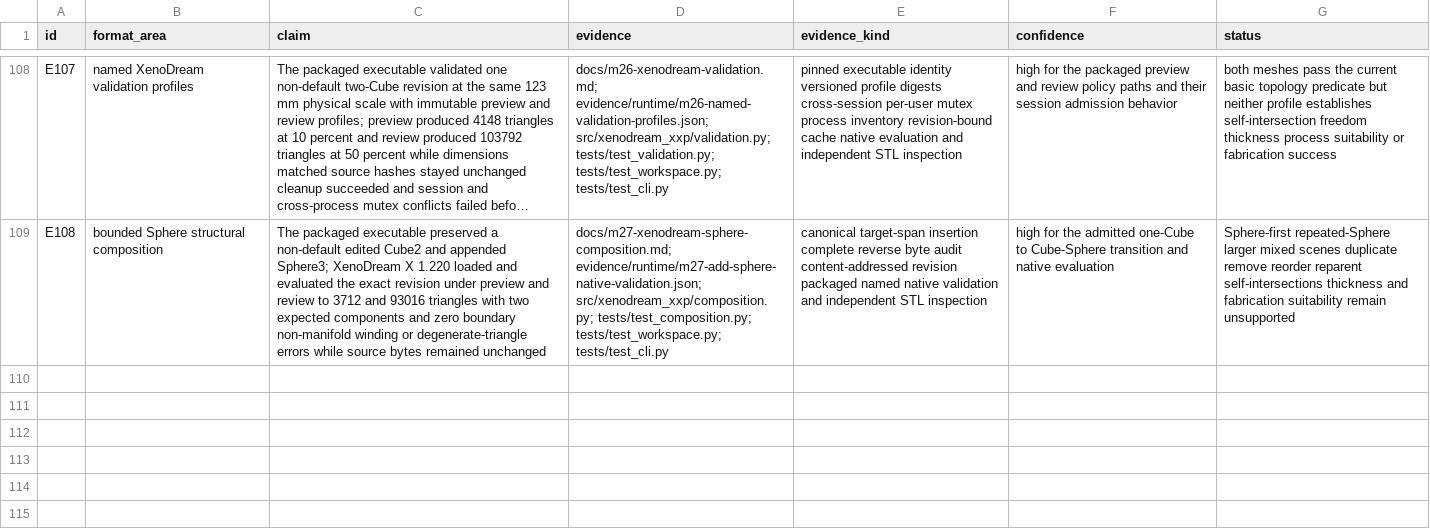
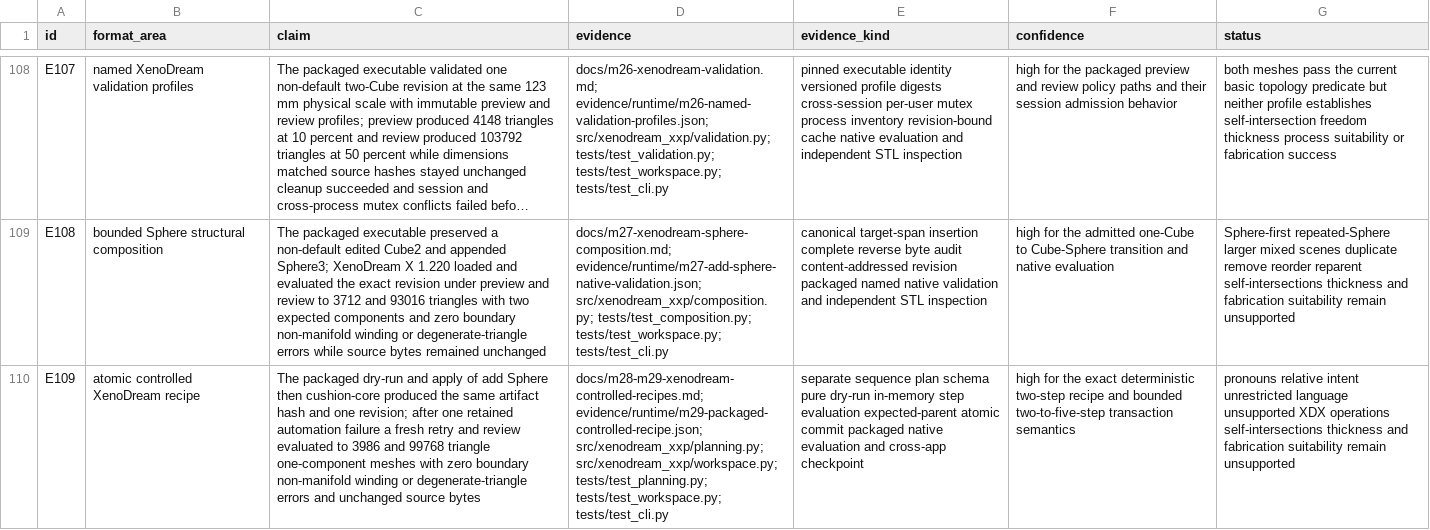
Before and after one commit to dmonachello/xenoAi, a TSV file: docs/format-evidence.tsv, drawn as a sheet; only a part is shown, gaps mark what is left out; long unchanged cells end in …; the diff names each change by its address in the sheet, - before the commit and + after, or states it on an @@ line.

Commit message:
Validate packaged atomic XenoDream recipes

```diff
--- a/docs/format-evidence.tsv
+++ b/docs/format-evidence.tsv
+row 110: E109 | atomic controlled XenoDream recipe | The packaged dry-run and apply of add Sphere then cushion-core produced the same artifact hash and one revision; after one retained automation failure a fresh retry and review evaluated to 3986 and 99768 triangle one-component meshes with zero boundary non-manifold winding or degenerate-triangle errors and unchanged source bytes | docs/m28-m29-xenodream-controlled-recipes.md; evidence/runtime/m29-packaged-controlled-recipe.json; src/xenodream_xxp/planning.py; src/xenodream_xxp/workspace.py; tests/test_planning.py; tests/test_workspace.py; tests/test_cli.py | separate sequence plan schema pure dry-run in-memory step evaluation expected-parent atomic commit packaged native evaluation and cross-app checkpoint | high for the exact deterministic two-step recipe and bounded two-to-five-step transaction semantics | pronouns relative intent unrestricted language unsupported XDX operations self-intersections thickness and fabrication suitability remain unsupported
```
Also changed, not shown: .audit/xenodream-autonomous-roadmap.tsv, decisions.tsv, 1 other file.
